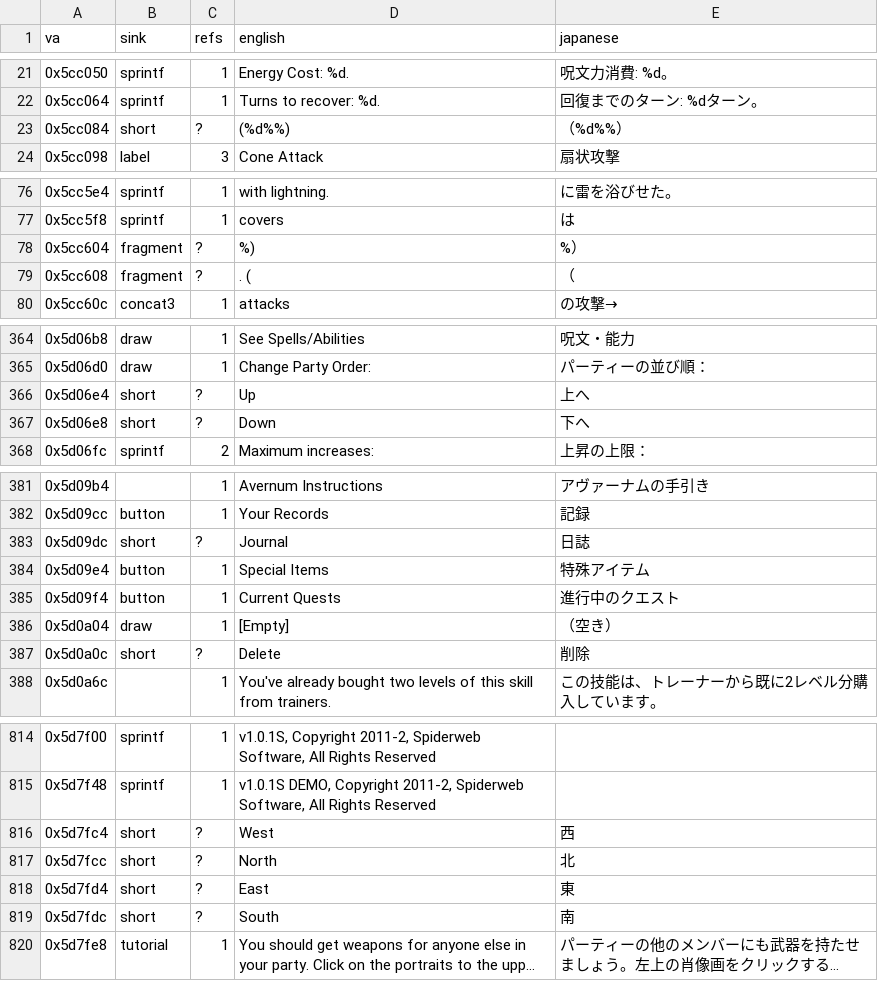
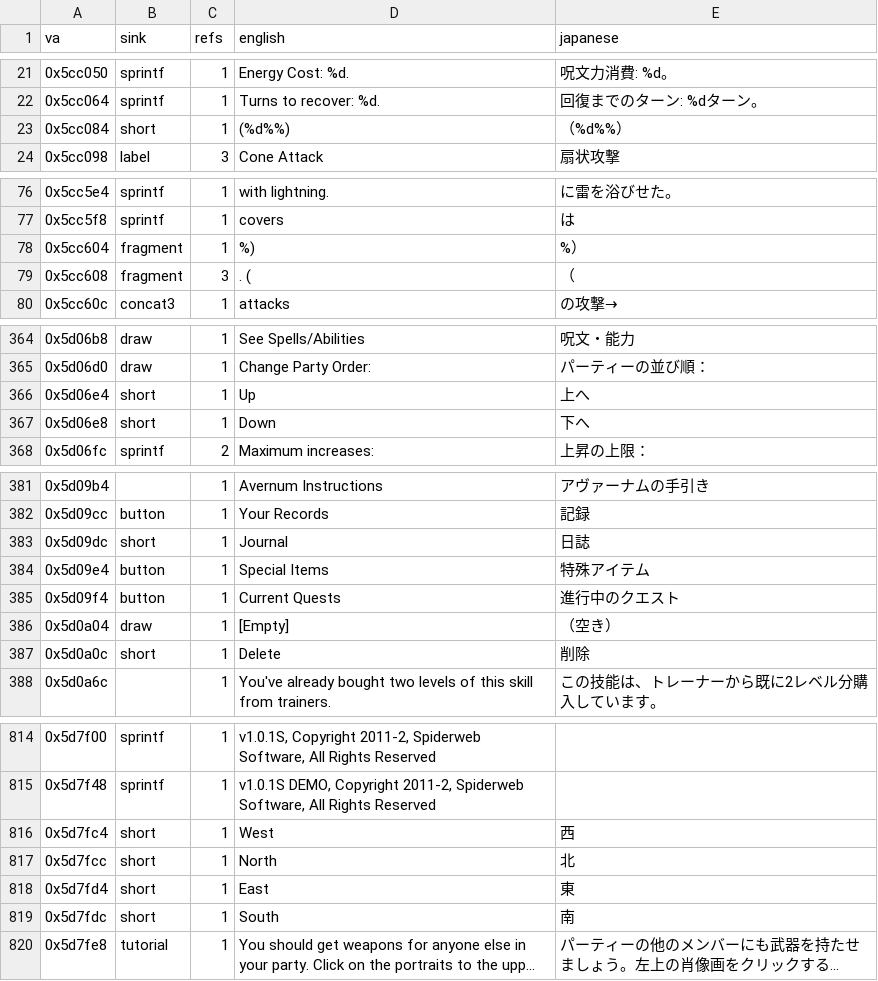
Before and after one commit to higesho/avernum-efp-jp, a TSV file: exe_strings.tsv, drawn as a sheet; only a part is shown, gaps mark what is left out; long unchanged cells end in …; the diff covers the shown part only; the diff names each change by its address in the sheet, - before the commit and + after, or states it on an @@ line.

```diff
--- a/exe_strings.tsv
+++ b/exe_strings.tsv
-C23 (refs): ?
+C23 (refs): 1
-C78 (refs): ?
+C78 (refs): 1
-C79 (refs): ?
+C79 (refs): 3
-C366:C367 (refs): ?
+C366:C367 (refs): 1
-C383 (refs): ?
+C383 (refs): 1
-C387 (refs): ?
+C387 (refs): 1
-C816:C819 (refs): ?
+C816:C819 (refs): 1
```
Also changed, not shown: 27 edited cells elsewhere in this file, 6 other files.
